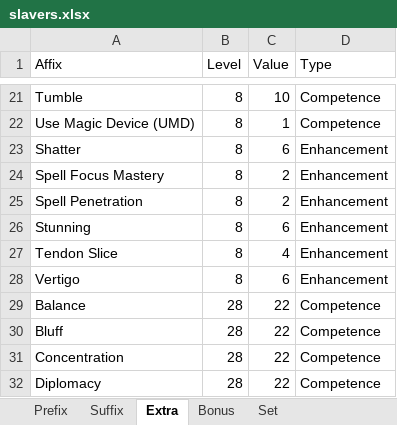
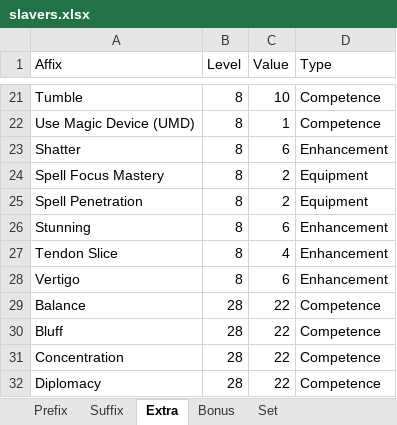
Before and after one commit to illusionistpm/ddo-gear-planner, an Excel workbook: data-builder/slavers.xlsx, sheet Extra, drawn as a sheet; only a part is shown, gaps mark what is left out; values as stored, in another font and other column widths than the file's, no borders; the diff names each change by its address in the sheet, - before the commit and + after, or states it on an @@ line.

Commit message:
slavers fixes, start synonyms, ml on sets

```diff
--- a/data-builder/slavers.xlsx (sheet Extra)
+++ b/data-builder/slavers.xlsx (sheet Extra)
-D24:D25 (Type): Enhancement
+D24:D25 (Type): Equipment
```
Also changed, not shown: sheet Suffix, 4 other files.
